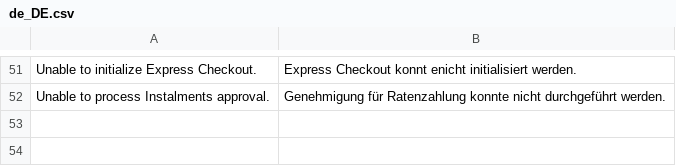
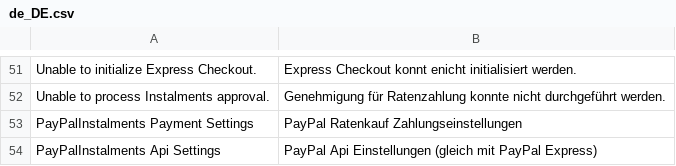
Before and after one commit to thampe/magento2-paypal-instalments, a CSV file: i18n/de_DE.csv, drawn as a sheet; only a part is shown, gaps mark what is left out.

Commit message:
Translations

```diff
--- a/i18n/de_DE.csv
+++ b/i18n/de_DE.csv
@@ -52 +52,3 @@
 "Unable to process Instalments approval.","Genehmigung für Ratenzahlung konnte nicht durchgeführt werden."
+"PayPalInstalments Payment Settings","PayPal Ratenkauf Zahlungseinstellungen"
+"PayPalInstalments Api Settings","PayPal Api Einstellungen (gleich mit PayPal Express)"
```
Also changed, not shown: 1 other file.
